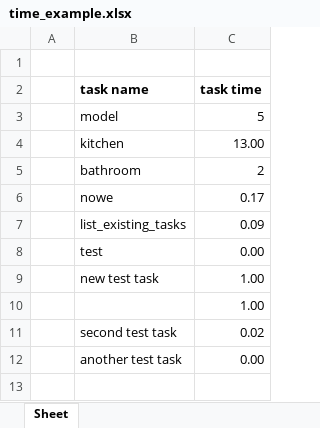
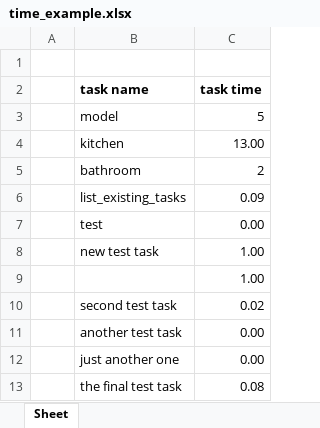
Before and after one commit to kolodziejska/time-your-work, an Excel workbook: time_example.xlsx, sheet Sheet, drawn as a sheet; values as stored, in another font and other column widths than the file's, no borders; removed rows and columns are numbered as before the commit, all else as after; the diff names each change by its address in the sheet, - before the commit and + after, or states it on an @@ line.

```diff
--- a/time_example.xlsx (sheet Sheet)
+++ b/time_example.xlsx (sheet Sheet)
-row 6:  | nowe | 0.17
+row 12:  | just another one | 0.00
+row 13:  | the final test task | 0.08
```
Also changed, not shown: 2 other files.
